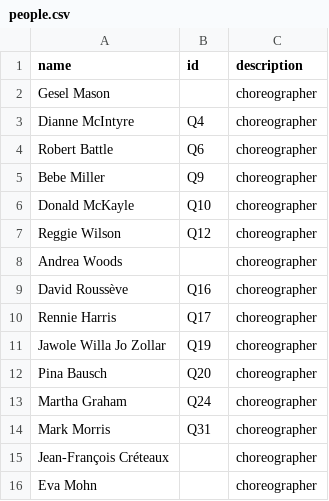
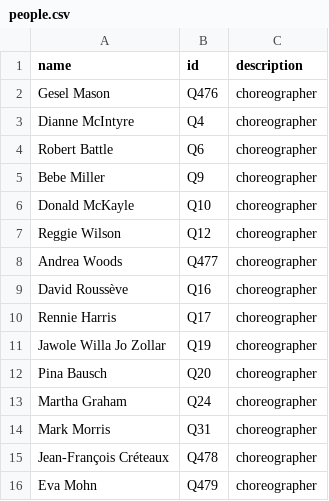
Before and after one commit to collectiveaccess/WikiDataIntegration, a CSV file: data/people.csv, drawn as a sheet.

```diff
--- a/data/people.csv
+++ b/data/people.csv
@@ -1,3 +1,3 @@
 name,id,description
-Gesel Mason,,choreographer
+Gesel Mason,Q476,choreographer
 Dianne McIntyre,Q4,choreographer
@@ -7,3 +7,3 @@ Donald McKayle,Q10,choreographer
 Reggie Wilson,Q12,choreographer
-Andrea Woods,,choreographer
+Andrea Woods,Q477,choreographer
 David Roussève,Q16,choreographer
@@ -14,3 +14,3 @@ Martha Graham,Q24,choreographer
 Mark Morris,Q31,choreographer
-Jean-François Créteaux,,choreographer
-Eva Mohn,,choreographer
+Jean-François Créteaux,Q478,choreographer
+Eva Mohn,Q479,choreographer
```
Also changed, not shown: data/works.csv.
